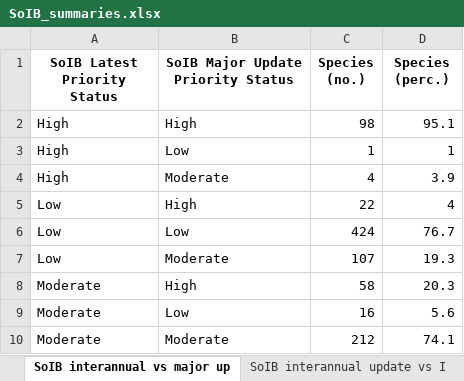
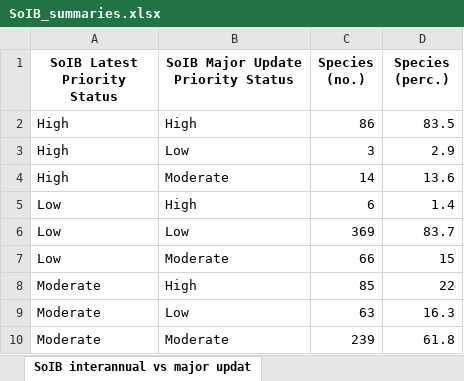
Before and after one commit to stateofindiasbirds/soib_2023, an Excel workbook: 01_analyses_full/results/SoIB_summaries.xlsx, sheet SoIB interannual vs major updat, drawn as a sheet; values as stored, in another font and other column widths than the file's, no borders; the diff names each change by its address in the sheet, - before the commit and + after, or states it on an @@ line.

```diff
--- a/01_analyses_full/results/SoIB_summaries.xlsx (sheet SoIB interannual vs major updat)
+++ b/01_analyses_full/results/SoIB_summaries.xlsx (sheet SoIB interannual vs major updat)
-sheet tab: SoIB interannual vs major up
+sheet tab: SoIB interannual vs major updat
-C2 (Species (no.)): 98
+C2 (Species (no.)): 86
-D2 (Species (perc.)): 95.1
+D2 (Species (perc.)): 83.5
-C3 (Species (no.)): 1
+C3 (Species (no.)): 3
-D3 (Species (perc.)): 1
+D3 (Species (perc.)): 2.9
-C4 (Species (no.)): 4
+C4 (Species (no.)): 14
-D4 (Species (perc.)): 3.9
+D4 (Species (perc.)): 13.6
-C5 (Species (no.)): 22
+C5 (Species (no.)): 6
-D5 (Species (perc.)): 4
+D5 (Species (perc.)): 1.4
-C6 (Species (no.)): 424
+C6 (Species (no.)): 369
-D6 (Species (perc.)): 76.7
+D6 (Species (perc.)): 83.7
-C7 (Species (no.)): 107
+C7 (Species (no.)): 66
-D7 (Species (perc.)): 19.3
+D7 (Species (perc.)): 15
-C8 (Species (no.)): 58
+C8 (Species (no.)): 85
-D8 (Species (perc.)): 20.3
+D8 (Species (perc.)): 22
-C9 (Species (no.)): 16
+C9 (Species (no.)): 63
-D9 (Species (perc.)): 5.6
+D9 (Species (perc.)): 16.3
-C10 (Species (no.)): 212
+C10 (Species (no.)): 239
-D10 (Species (perc.)): 74.1
+D10 (Species (perc.)): 61.8
```
Also changed, not shown: sheet SoIB major vs interannual updat, sheet Trends Status, sheet SoIB interannual update vs IUCN, sheet SoIB interannual update vs IU_2, sheet SoIB interannual update vs IU_1, sheet Interannual update - Reason for, 10 more sheets, other sheet tabs, 5 other files.
